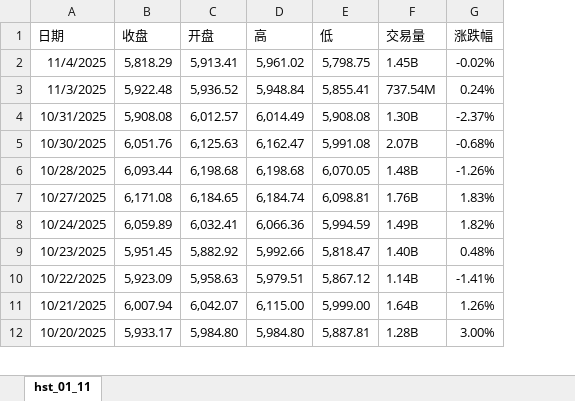
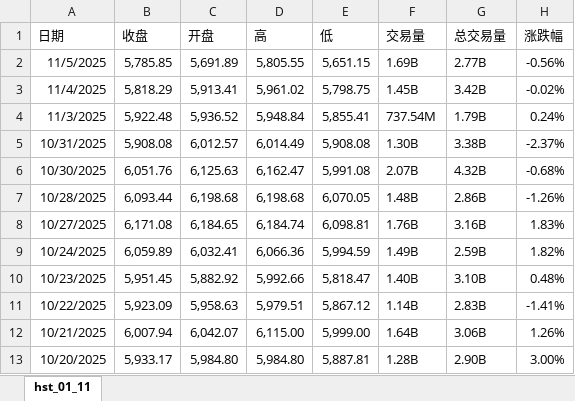
Before and after one commit to OutUniverse/data, an Excel workbook: data/hst_01_11.xlsx, sheet hst_01_11, drawn as a sheet; only a part is shown; values as stored, in another font and other column widths than the file's, no borders; addresses are those after the commit; the diff names each change by its address in the sheet, - before the commit and + after, or states it on an @@ line.

Commit message:
new data

```diff
--- a/data/hst_01_11.xlsx (sheet hst_01_11)
+++ b/data/hst_01_11.xlsx (sheet hst_01_11)
+column G (总交易量), rows 3-13: 3.42B | 1.79B | 3.38B | 4.32B | 2.86B | 3.16B | 2.59B | 3.10B | 2.83B | 3.06B | 2.90B
+row 2: 11/5/2025 | 5,785.85 | 5,691.89 | 5,805.55 | 5,651.15 | 1.69B | 2.77B | -0.56%
```
Also changed, not shown: data/hs_01_11.xlsx, 1 other file.
